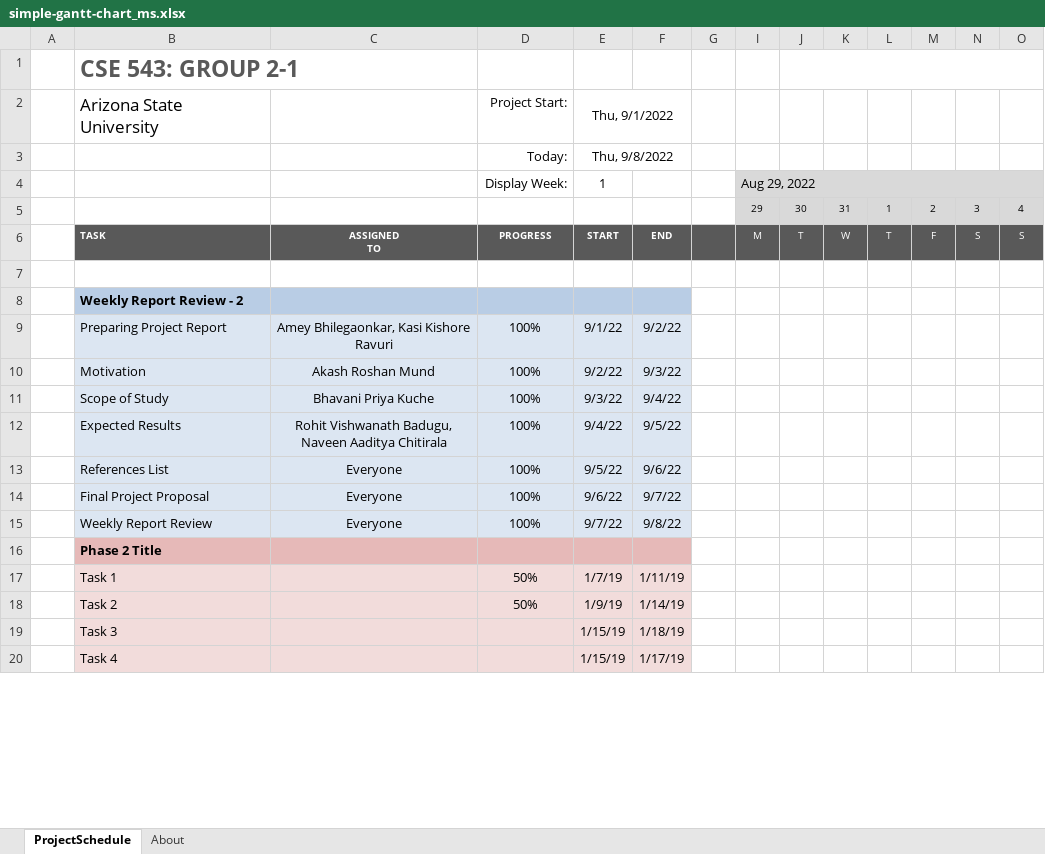
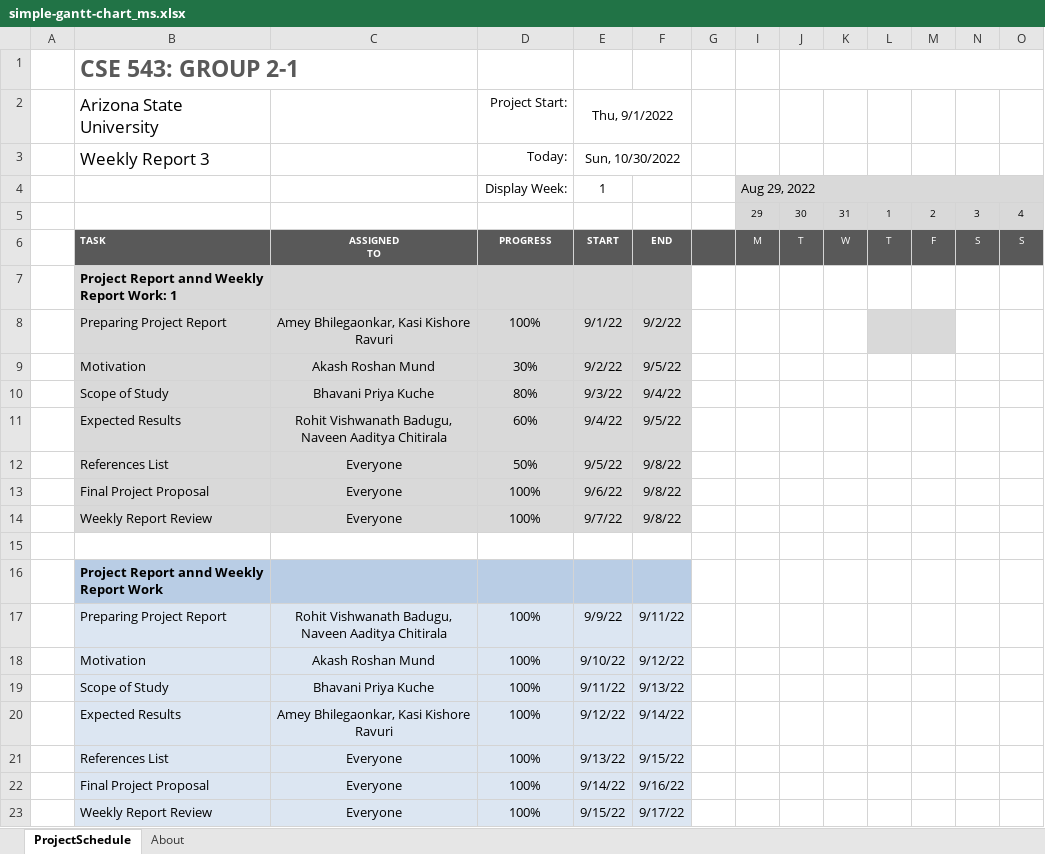
Before and after one commit to ameygoes/ASU_MCS, an Excel workbook: FALL_22_CLASSES_SEM_1/CSE_534_INFO_ASSUANCE_AND_SECURITY/simple-gantt-chart_ms.xlsx, sheet ProjectSchedule, drawn as a sheet; only a part is shown; values as stored, in another font and other column widths than the file's, no borders; conditional formats not drawn; removed rows and columns are numbered as before the commit, all else as after; rows hold the shown columns only; the diff covers the shown part only; the diff names each change by its address in the sheet, - before the commit and + after, or states it on an @@ line.

```diff
--- a/FALL_22_CLASSES_SEM_1/CSE_534_INFO_ASSUANCE_AND_SECURITY/simple-gantt-chart_ms.xlsx (sheet ProjectSchedule)
+++ b/FALL_22_CLASSES_SEM_1/CSE_534_INFO_ASSUANCE_AND_SECURITY/simple-gantt-chart_ms.xlsx (sheet ProjectSchedule)
-row 3:  |  |  | Today: | Thu, 9/8/2022
+row 3:  | Weekly Report 3 |  | Today: | Sun, 10/30/2022
+row 7:  | Project Report annd Weekly Report Work: 1
+row 8:  | Preparing Project Report | Amey Bhilegaonkar, Kasi Kishore Ravuri | 100% | 9/1/22 | 9/2/22
+row 9:  | Motivation | Akash Roshan Mund | 30% | 9/2/22 | 9/5/22
+row 10:  | Scope of Study | Bhavani Priya Kuche | 80% | 9/3/22 | 9/4/22
+row 11:  | Expected Results | Rohit Vishwanath Badugu, Naveen Aaditya Chitirala | 60% | 9/4/22 | 9/5/22
+row 12:  | References List | Everyone | 50% | 9/5/22 | 9/8/22
+row 13:  | Final Project Proposal | Everyone | 100% | 9/6/22 | 9/8/22
+row 14:  | Weekly Report Review | Everyone | 100% | 9/7/22 | 9/8/22
-B16 (Arizona State University): Weekly Report Review - 2
+B16 (Arizona State University): Project Report annd Weekly Report Work
-C17: Amey Bhilegaonkar, Kasi Kishore Ravuri
+C17: Rohit Vishwanath Badugu, Naveen Aaditya Chitirala
-E17 (Thu, 9/1/2022): 9/1/22
+E17 (Thu, 9/1/2022): 9/9/22
-F17: 9/2/22
+F17: 9/11/22
-E18 (Thu, 9/1/2022): 9/2/22
+E18 (Thu, 9/1/2022): 9/10/22
-F18: 9/3/22
+F18: 9/12/22
-E19 (Thu, 9/1/2022): 9/3/22
+E19 (Thu, 9/1/2022): 9/11/22
-F19: 9/4/22
+F19: 9/13/22
-C20: Rohit Vishwanath Badugu, Naveen Aaditya Chitirala
+C20: Amey Bhilegaonkar, Kasi Kishore Ravuri
-E20 (Thu, 9/1/2022): 9/4/22
+E20 (Thu, 9/1/2022): 9/12/22
-F20: 9/5/22
+F20: 9/14/22
-E21 (Thu, 9/1/2022): 9/5/22
+E21 (Thu, 9/1/2022): 9/13/22
-F21: 9/6/22
+F21: 9/15/22
-E22 (Thu, 9/1/2022): 9/6/22
+E22 (Thu, 9/1/2022): 9/14/22
-F22: 9/7/22
+F22: 9/16/22
-E23 (Thu, 9/1/2022): 9/7/22
+E23 (Thu, 9/1/2022): 9/15/22
-F23: 9/8/22
+F23: 9/17/22
-row 16:  | Phase 2 Title
-row 17:  | Task 1 |  | 50% | 1/7/19 | 1/11/19
-row 18:  | Task 2 |  | 50% | 1/9/19 | 1/14/19
-row 19:  | Task 3 |  |  | 1/15/19 | 1/18/19
-row 20:  | Task 4 |  |  | 1/15/19 | 1/17/19
```
Also changed, not shown: 12 added rows, 23 removed rows, 6 edited cells and cell formats elsewhere in this sheet, hidden cells.
